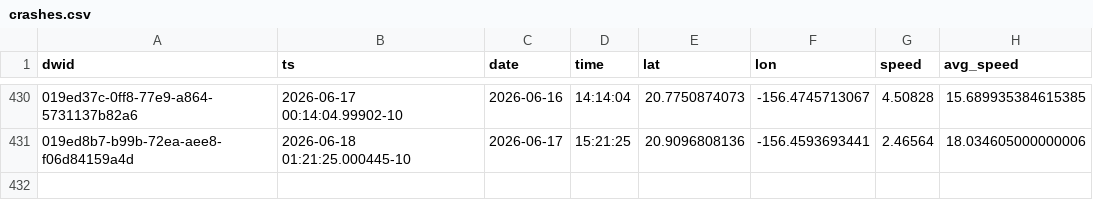
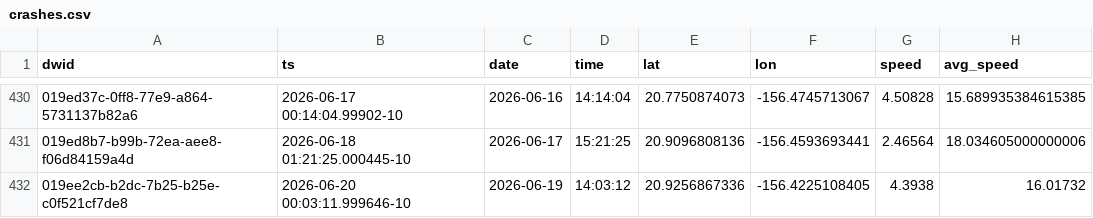
Before and after one commit to dustin/dwp, a CSV file: web/src/data/crashes.csv, drawn as a sheet; only a part is shown, gaps mark what is left out.

```diff
--- a/web/src/data/crashes.csv
+++ b/web/src/data/crashes.csv
@@ -431 +431,2 @@ dwid,ts,date,time,lat,lon,speed,avg_speed
 019ed8b7-b99b-72ea-aee8-f06d84159a4d,2026-06-18 01:21:25.000445-10,2026-06-17,15:21:25,20.9096808136,-156.4593693441,2.46564,18.034605000000006
+019ee2cb-b2dc-7b25-b25e-c0f521cf7de8,2026-06-20 00:03:11.999646-10,2026-06-19,14:03:12,20.9256867336,-156.4225108405,4.3938,16.01732
```
Also changed, not shown: web/src/data/runs.csv.
